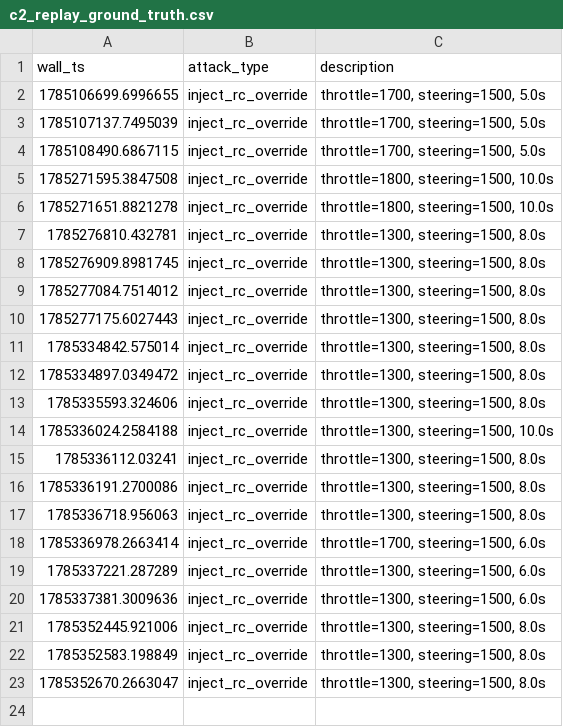
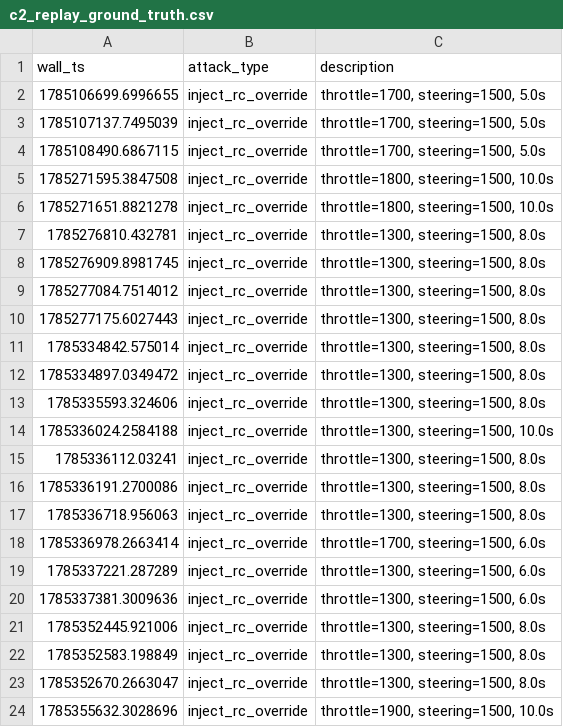
Before and after one commit to baalajivinay/maritime-cyber-range, a CSV file: attack_logs/c2_replay_ground_truth.csv, drawn as a sheet; the diff names each change by its address in the sheet, - before the commit and + after, or states it on an @@ line.

```diff
--- a/attack_logs/c2_replay_ground_truth.csv
+++ b/attack_logs/c2_replay_ground_truth.csv
+row 24: 1785355632.3028696 | inject_rc_override | throttle=1900, steering=1500, 10.0s
```
Also changed, not shown: attack_logs/ais_spoof_ground_truth.csv, 5 other files.
